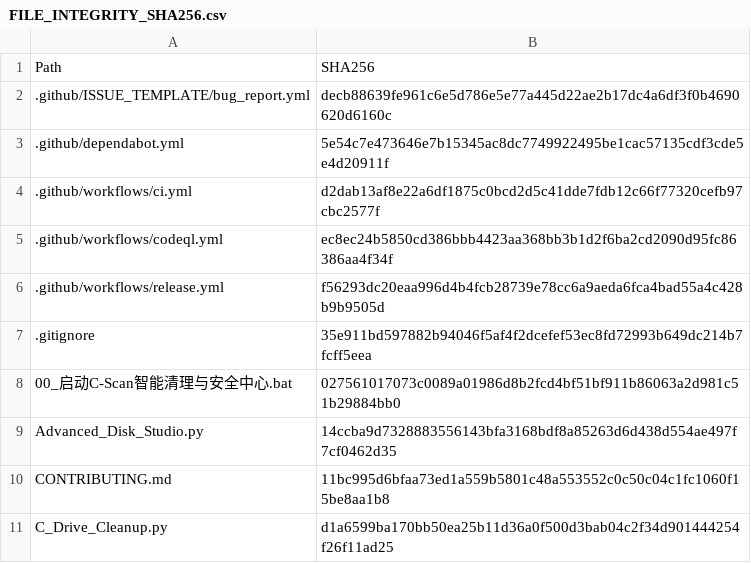
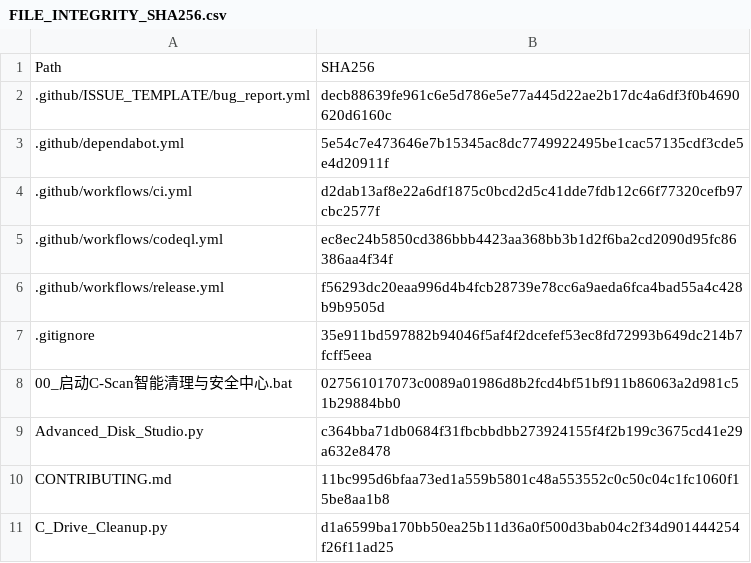
Before and after one commit to IvanChen-ctrl/c-scan-studio, a CSV file: FILE_INTEGRITY_SHA256.csv, drawn as a sheet; only a part is shown.

```diff
--- a/FILE_INTEGRITY_SHA256.csv
+++ b/FILE_INTEGRITY_SHA256.csv
@@ -8,3 +8,3 @@
 00_启动C-Scan智能清理与安全中心.bat,027561017073c0089a01986d8b2fcd4bf51bf911b86063a2d981c51b29884bb0
-Advanced_Disk_Studio.py,14ccba9d7328883556143bfa3168bdf8a85263d6d438d554ae497f7cf0462d35
+Advanced_Disk_Studio.py,c364bba71db0684f31fbcbbdbb273924155f4f2b199c3675cd41e29a632e8478
 CONTRIBUTING.md,11bc995d6bfaa73ed1a559b5801c48a553552c0c50c04c1fc1060f15be8aa1b8
```
Also changed, not shown: 1 other file.
